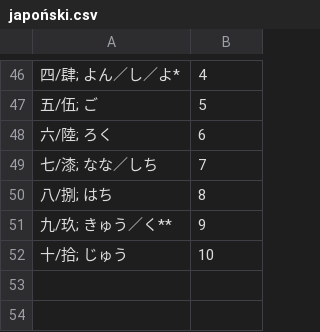
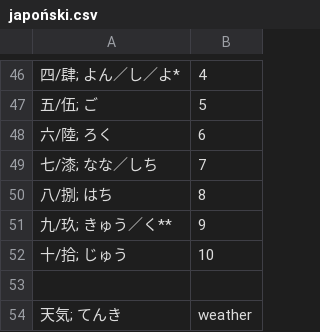
Before and after one commit to kamil-adam/anki, a CSV file: japan/japoński.csv, drawn as a sheet; only a part is shown, gaps mark what is left out; the diff names each change by its address in the sheet, - before the commit and + after, or states it on an @@ line.

Commit message:
add japan

```diff
--- a/japan/japoński.csv
+++ b/japan/japoński.csv
+row 53: (empty)
+row 54: 天気; てんき | weather
```
Also changed, not shown: 1 other file.
